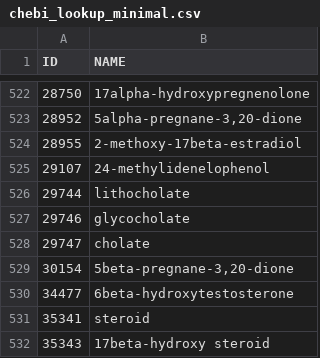
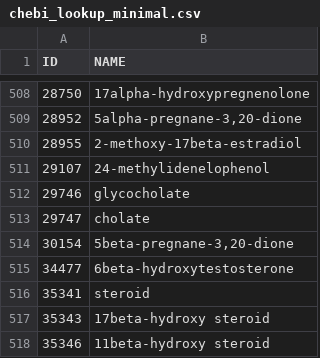
Before and after one commit to jinichlab/MarimoSteroidVisualizer, a CSV file: chebi_lookup_minimal.csv, drawn as a sheet; only a part is shown, gaps mark what is left out; the shorter side is filled out with more unchanged rows; the diff covers the shown part only; the diff names each change by its address in the sheet, - before the commit and + after, or states it on an @@ line.

```diff
--- a/chebi_lookup_minimal.csv
+++ b/chebi_lookup_minimal.csv
-row 526: 29744 | lithocholate
```
Also changed, not shown: 14 removed rows elsewhere in this file, 11 other files.
